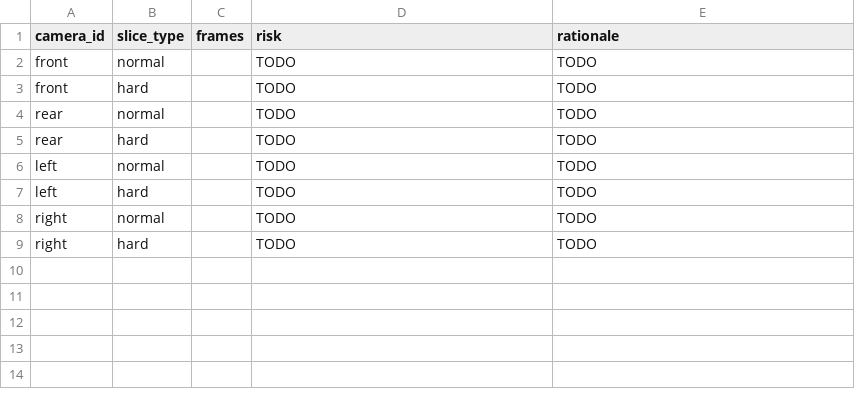
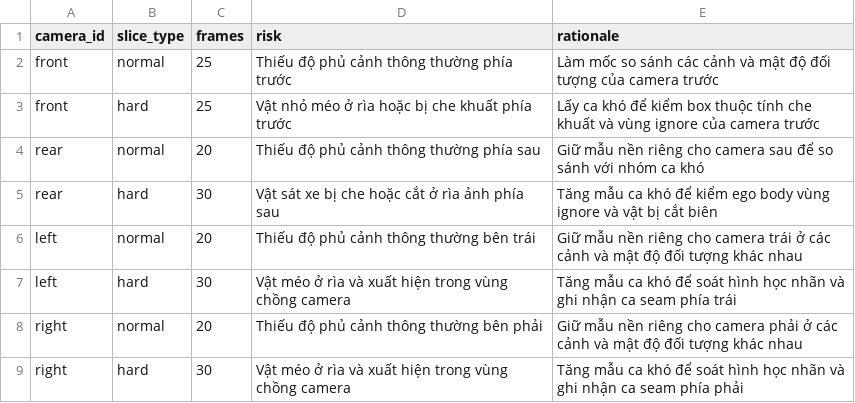
Before and after one commit to BuiHangvn/K4-L2-Day11-Hang-Duan-Manh-SVM360-Fisheye-Lab-Student, a CSV file: submission/45_sampling_plan.csv, drawn as a sheet.

```diff
--- a/submission/45_sampling_plan.csv
+++ b/submission/45_sampling_plan.csv
@@ -1,9 +1,9 @@
 camera_id,slice_type,frames,risk,rationale
-front,normal,,TODO,TODO
-front,hard,,TODO,TODO
-rear,normal,,TODO,TODO
-rear,hard,,TODO,TODO
-left,normal,,TODO,TODO
-left,hard,,TODO,TODO
-right,normal,,TODO,TODO
-right,hard,,TODO,TODO
+front,normal,25,Thiếu độ phủ cảnh thông thường phía trước,Làm mốc so sánh các cảnh và mật độ đối tượng của camera trước
+front,hard,25,Vật nhỏ méo ở rìa hoặc bị che khuất phía trước,Lấy ca khó để kiểm box thuộc tính che khuất và vùng ignore của camera trước
+rear,normal,20,Thiếu độ phủ cảnh thông thường phía sau,Giữ mẫu nền riêng cho camera sau để so sánh với nhóm ca khó
+rear,hard,30,Vật sát xe bị che hoặc cắt ở rìa ảnh phía sau,Tăng mẫu ca khó để kiểm ego body vùng ignore và vật bị cắt biên
+left,normal,20,Thiếu độ phủ cảnh thông thường bên trái,Giữ mẫu nền riêng cho camera trái ở các cảnh và mật độ đối tượng khác nhau
+left,hard,30,Vật méo ở rìa và xuất hiện trong vùng chồng camera,Tăng mẫu ca khó để soát hình học nhãn và ghi nhận ca seam phía trái
+right,normal,20,Thiếu độ phủ cảnh thông thường bên phải,Giữ mẫu nền riêng cho camera phải ở các cảnh và mật độ đối tượng khác nhau
+right,hard,30,Vật méo ở rìa và xuất hiện trong vùng chồng camera,Tăng mẫu ca khó để soát hình học nhãn và ghi nhận ca seam phía phải
```
Also changed, not shown: 42 other files.
